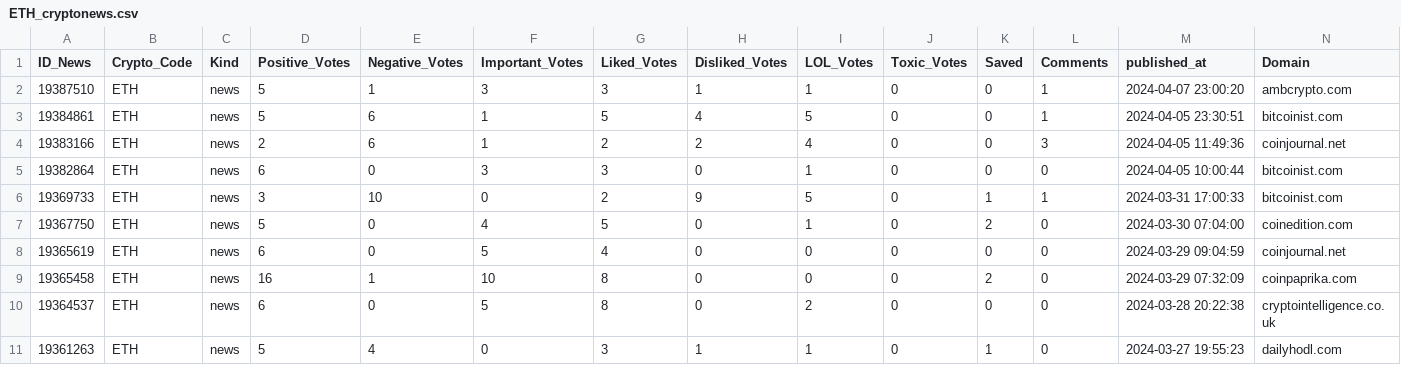
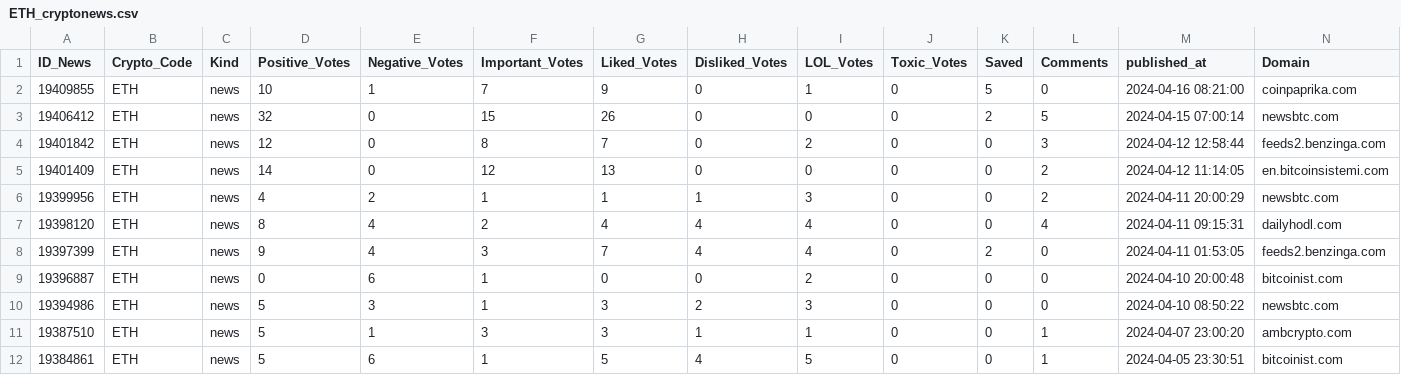
Before and after one commit to thuerand/Gruppenarbeit_ADS, a CSV file: Data_cryptonews/ETH_cryptonews.csv, drawn as a sheet; only a part is shown; the shorter side is filled out with more unchanged rows.

```diff
--- a/Data_cryptonews/ETH_cryptonews.csv
+++ b/Data_cryptonews/ETH_cryptonews.csv
@@ -1,2 +1,11 @@
 ID_News,Crypto_Code,Kind,Positive_Votes,Negative_Votes,Important_Votes,Liked_Votes,Disliked_Votes,LOL_Votes,Toxic_Votes,Saved,Comments,published_at,Domain
+19409855,ETH,news,10,1,7,9,0,1,0,5,0,2024-04-16 08:21:00,coinpaprika.com
+19406412,ETH,news,32,0,15,26,0,0,0,2,5,2024-04-15 07:00:14,newsbtc.com
+19401842,ETH,news,12,0,8,7,0,2,0,0,3,2024-04-12 12:58:44,feeds2.benzinga.com
+19401409,ETH,news,14,0,12,13,0,0,0,0,2,2024-04-12 11:14:05,en.bitcoinsistemi.com
+19399956,ETH,news,4,2,1,1,1,3,0,0,2,2024-04-11 20:00:29,newsbtc.com
+19398120,ETH,news,8,4,2,4,4,4,0,0,4,2024-04-11 09:15:31,dailyhodl.com
+19397399,ETH,news,9,4,3,7,4,4,0,2,0,2024-04-11 01:53:05,feeds2.benzinga.com
+19396887,ETH,news,0,6,1,0,0,2,0,0,0,2024-04-10 20:00:48,bitcoinist.com
+19394986,ETH,news,5,3,1,3,2,3,0,0,0,2024-04-10 08:50:22,newsbtc.com
 19387510,ETH,news,5,1,3,3,1,1,0,0,1,2024-04-07 23:00:20,ambcrypto.com
```
Also changed, not shown: Data_cryptonews/BTC_cryptonews.csv, Data_cryptonews/SOL_cryptonews.csv, 9 other files.
